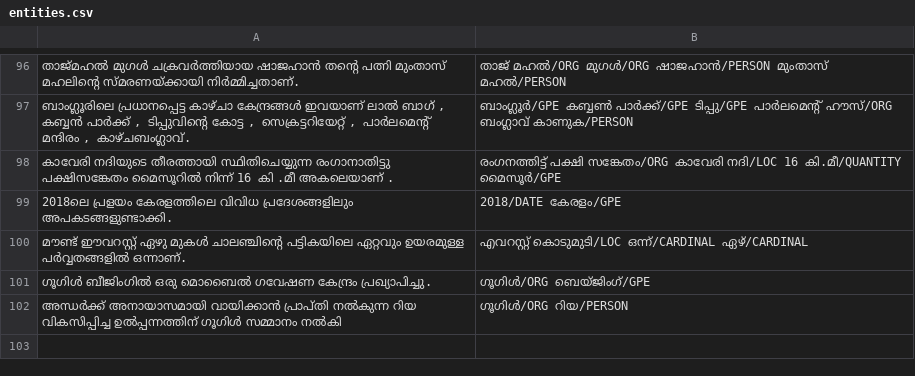
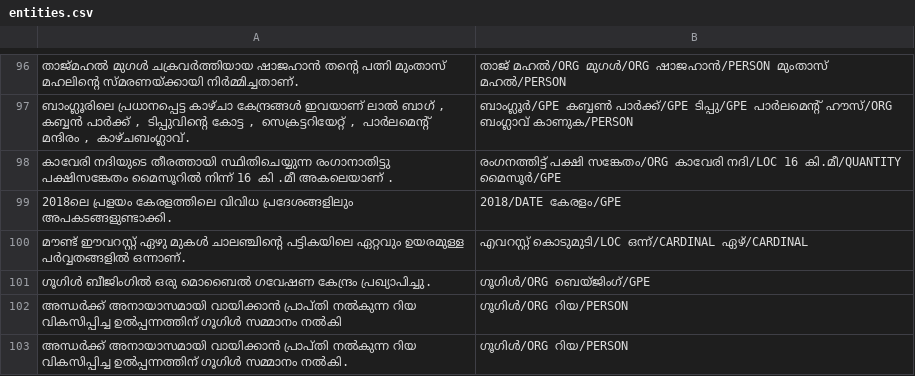
Before and after one commit to gauthamcsudheer/Malayalam-Parser, a CSV file: malayalam_parser_project/static/entities.csv, drawn as a sheet; only a part is shown, gaps mark what is left out; the diff names each change by its address in the sheet, - before the commit and + after, or states it on an @@ line.

```diff
--- a/malayalam_parser_project/static/entities.csv
+++ b/malayalam_parser_project/static/entities.csv
+row 103: അന്ധർക്ക് അനായാസമായി വായിക്കാൻ പ്രാപ്‌തി നൽകുന്ന റിയ വികസിപ്പിച്ച ഉൽപ്പന്നത്തിന് ഗൂഗിൾ സമ്മാനം നൽകി. | ഗൂഗിൾ/ORG റിയ/PERSON
```
Also changed, not shown: malayalam_parser_project/static/pos_tags.csv, 7 other files.
